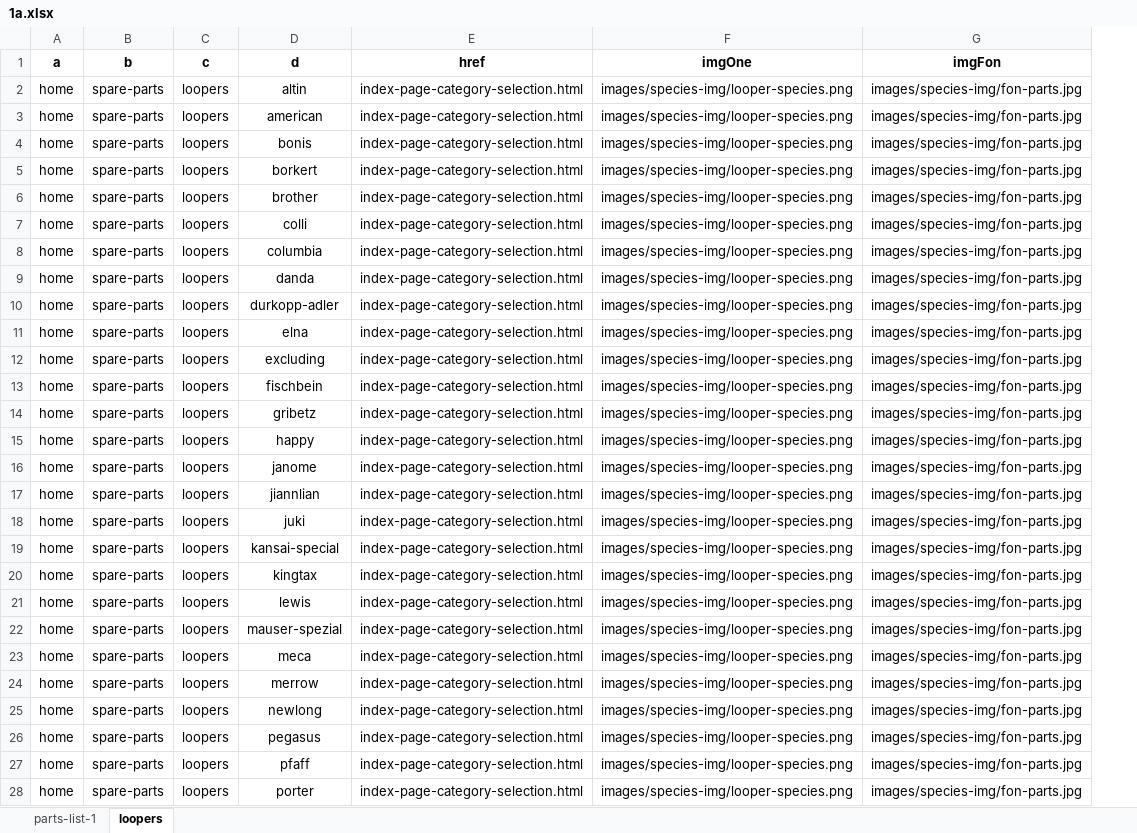
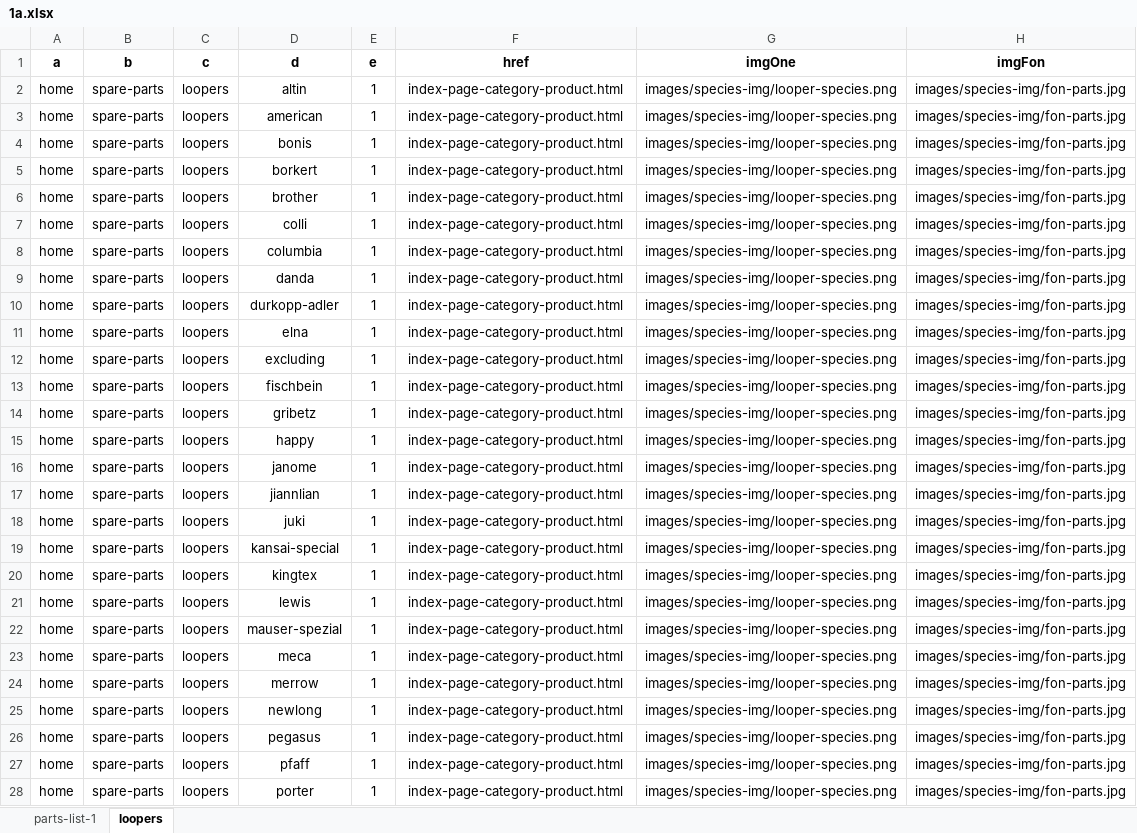
Before and after one commit to sewing-parts/ss15082020, an Excel workbook: 1a.xlsx, sheet loopers, drawn as a sheet; only a part is shown; values as stored, in another font and other column widths than the file's, no borders; addresses are those after the commit; the diff covers the shown part only; the diff names each change by its address in the sheet, - before the commit and + after, or states it on an @@ line.

```diff
--- a/1a.xlsx (sheet loopers)
+++ b/1a.xlsx (sheet loopers)
+column E (e), rows 2-28: all 1
-F2:F28 (href): index-page-category-selection.html
+F2:F28 (href): index-page-category-product.html
-D20 (d): kingtax
+D20 (d): kingtex
```
Also changed, not shown: 15 edited cells elsewhere in this sheet, sheet parts-list-1, 26 other files.
